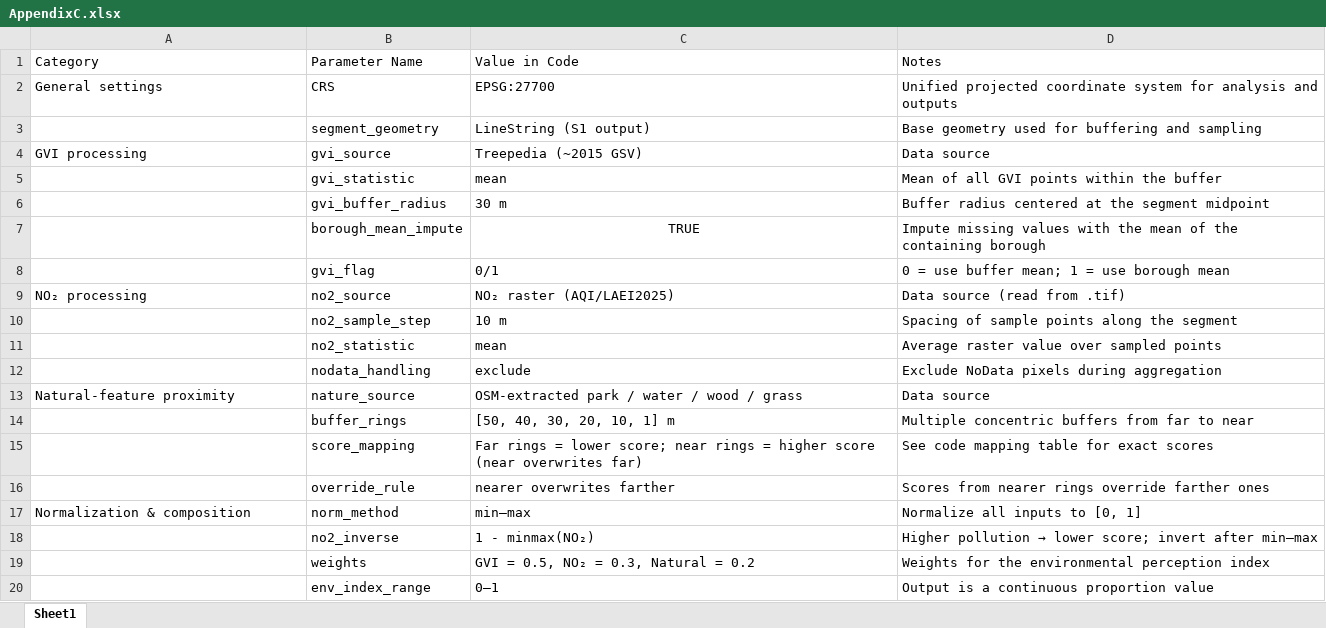
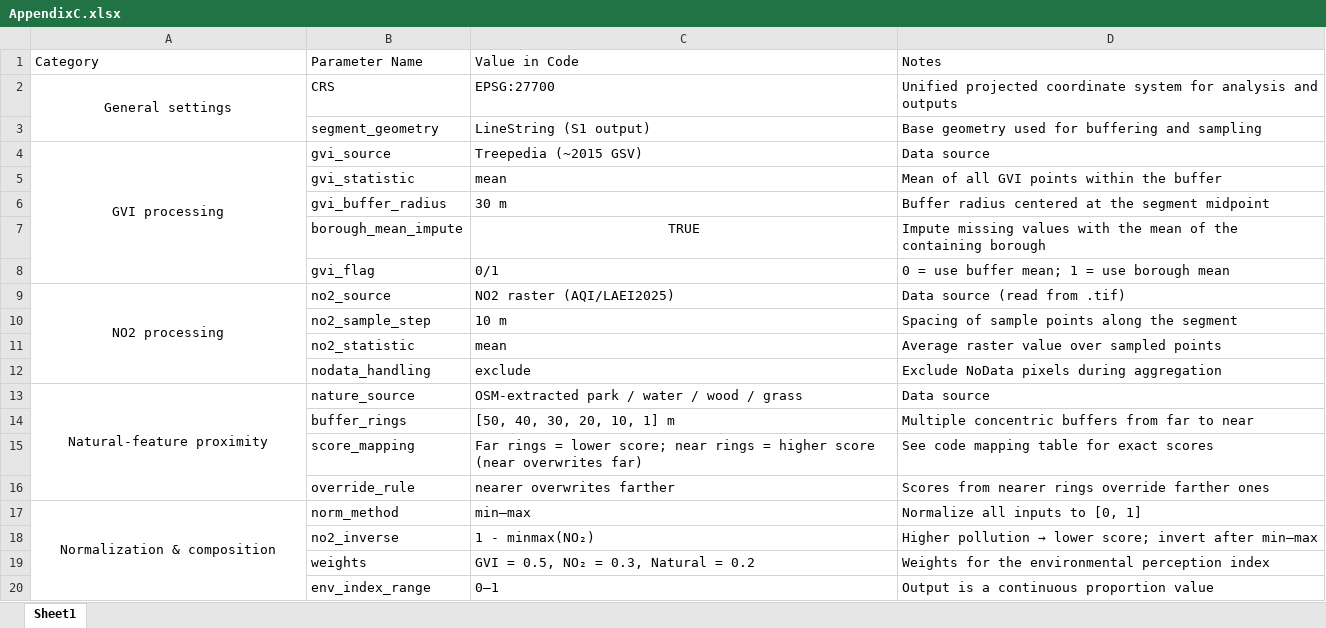
Before and after one commit to Van-Wu1/CASA-MSc-thesis, an Excel workbook: tables/AppendixC.xlsx, sheet Sheet1, drawn as a sheet; values as stored, in another font and other column widths than the file's, no borders; the diff names each change by its address in the sheet, - before the commit and + after, or states it on an @@ line.

```diff
--- a/tables/AppendixC.xlsx (sheet Sheet1)
+++ b/tables/AppendixC.xlsx (sheet Sheet1)
-A2 alignment: left
+A2 alignment: center
+A2:A3 merged
-A4 alignment: left
+A4 alignment: center
+A4:A8 merged
-A9 (Category): NO₂ processing
+A9 (Category): NO2 processing
-A9 alignment: left
+A9 alignment: center
+A9:A12 merged
-C9 (Value in Code): NO₂ raster (AQI/LAEI2025)
+C9 (Value in Code): NO2 raster (AQI/LAEI2025)
-A13 alignment: left
+A13 alignment: center
+A13:A16 merged
-A17 alignment: left
+A17 alignment: center
+A17:A20 merged
```
Also changed, not shown: 23 other files.
